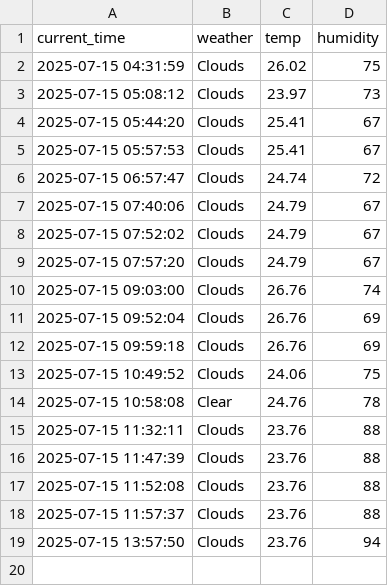
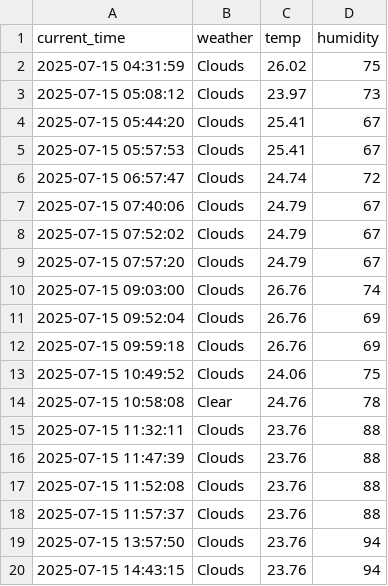
Before and after one commit to Seoyuuu-k/seoul_weather_5_m, a CSV file: seoul_weather.csv, drawn as a sheet; the diff names each change by its address in the sheet, - before the commit and + after, or states it on an @@ line.

```diff
--- a/seoul_weather.csv
+++ b/seoul_weather.csv
+row 20: 2025-07-15 14:43:15 | Clouds | 23.76 | 94
```
